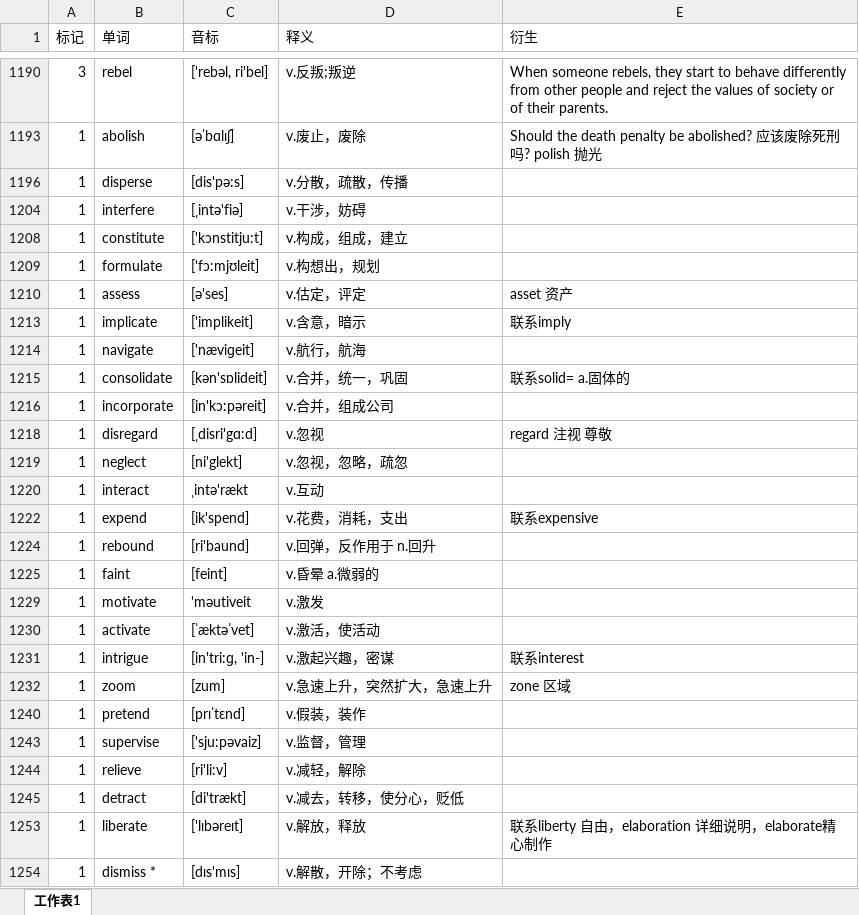
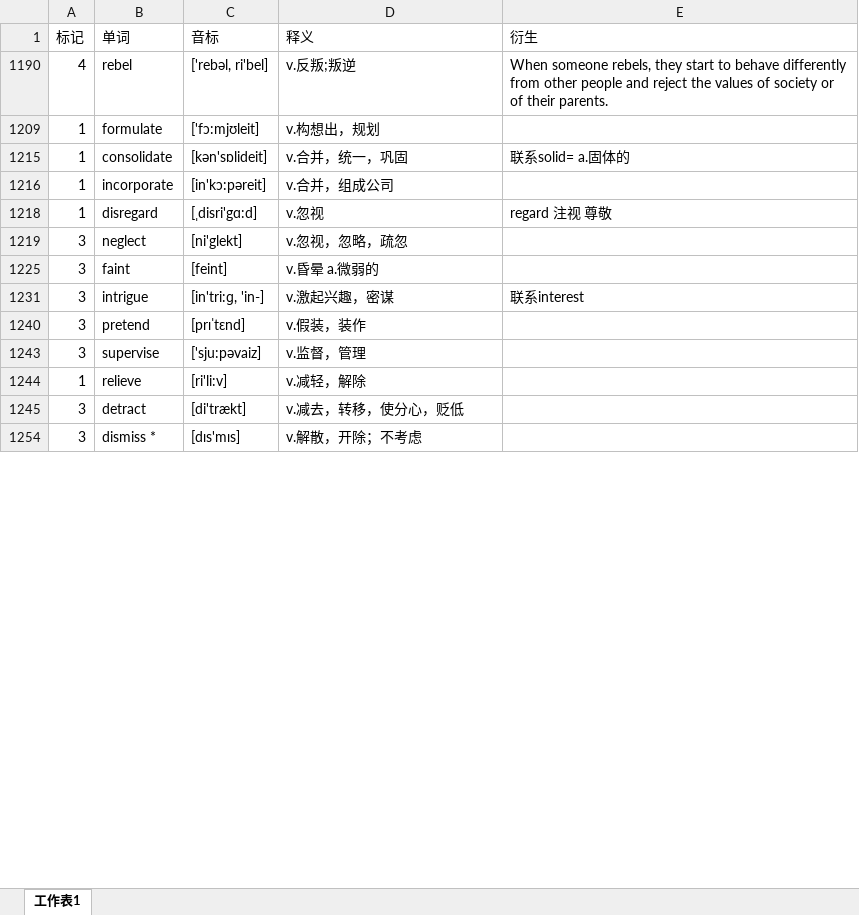
Before and after one commit to mytEcust/toefllevellist, an Excel workbook: Level 3.xlsx, sheet 工作表1, drawn as a sheet; only a part is shown, gaps mark what is left out; values as stored, in another font and other column widths than the file's, no cell formats; charts and pictures not drawn; removed rows and columns are numbered as before the commit, all else as after; the diff covers the shown part only; the diff names each change by its address in the sheet, - before the commit and + after, or states it on an @@ line.

Commit message:
1207

```diff
--- a/Level 3.xlsx (sheet 工作表1)
+++ b/Level 3.xlsx (sheet 工作表1)
-A1190 (标记): 3
+A1190 (标记): 4
-row 1193: 1 | abolish | [əˈbɑlɪʃ] | v.废止，废除 | Should the death penalty be abolished? 应该废除死刑吗? polish 抛光
-row 1196: 1 | disperse | [dis'pə:s] | v.分散，疏散，传播
-row 1204: 1 | interfere | [ˌintə'fiə] | v.干涉，妨碍
-row 1208: 1 | constitute | ['kɔnstitju:t] | v.构成，组成，建立
-row 1210: 1 | assess | [ə'ses] | v.估定，评定 | asset 资产
-row 1213: 1 | implicate | ['implikeit] | v.含意，暗示 | 联系imply
-row 1214: 1 | navigate | ['næviɡeit] | v.航行，航海
-A1219 (标记): 1
+A1219 (标记): 3
-row 1220: 1 | interact | ˌintə'rækt | v.互动
-row 1222: 1 | expend | [ik'spend] | v.花费，消耗，支出 | 联系expensive
-row 1224: 1 | rebound | [ri'baund] | v.回弹，反作用于 n.回升
-A1225 (标记): 1
+A1225 (标记): 3
-row 1229: 1 | motivate | 'məutiveit | v.激发
-row 1230: 1 | activate | [ˈæktəˈvet] | v.激活，使活动
-A1231 (标记): 1
+A1231 (标记): 3
-row 1232: 1 | zoom | [zum] | v.急速上升，突然扩大，急速上升 | zone 区域
-A1240 (标记): 1
+A1240 (标记): 3
-A1243 (标记): 1
+A1243 (标记): 3
-A1245 (标记): 1
+A1245 (标记): 3
-row 1253: 1 | liberate | ['lɪbəreɪt] | v.解放，释放 | 联系liberty 自由，elaboration 详细说明，elaborate精心制作
-A1254 (标记): 1
+A1254 (标记): 3
```
Also changed, not shown: 40 added rows, 43 removed rows and 6 edited cells elsewhere in this sheet, cell formats, hidden cells, charts or pictures.
